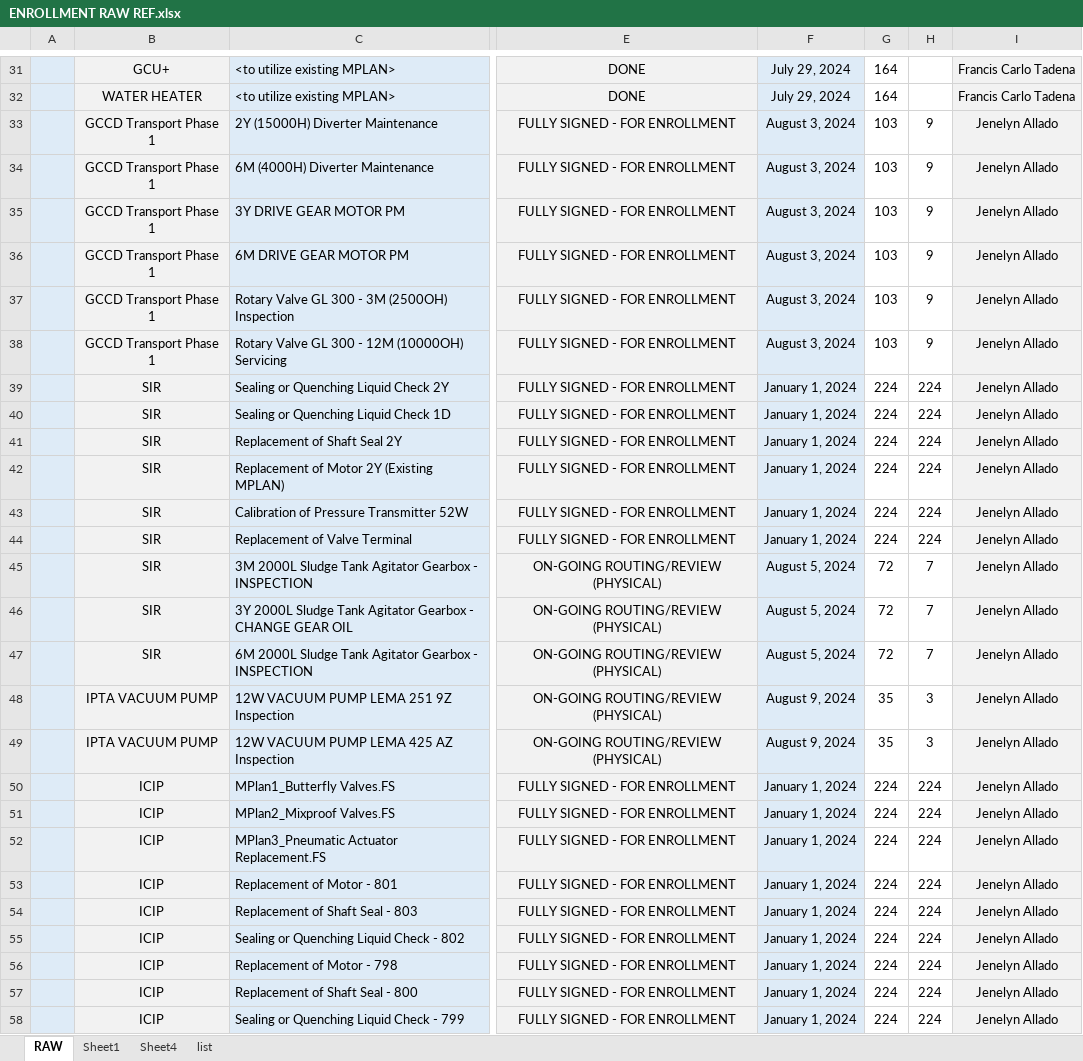
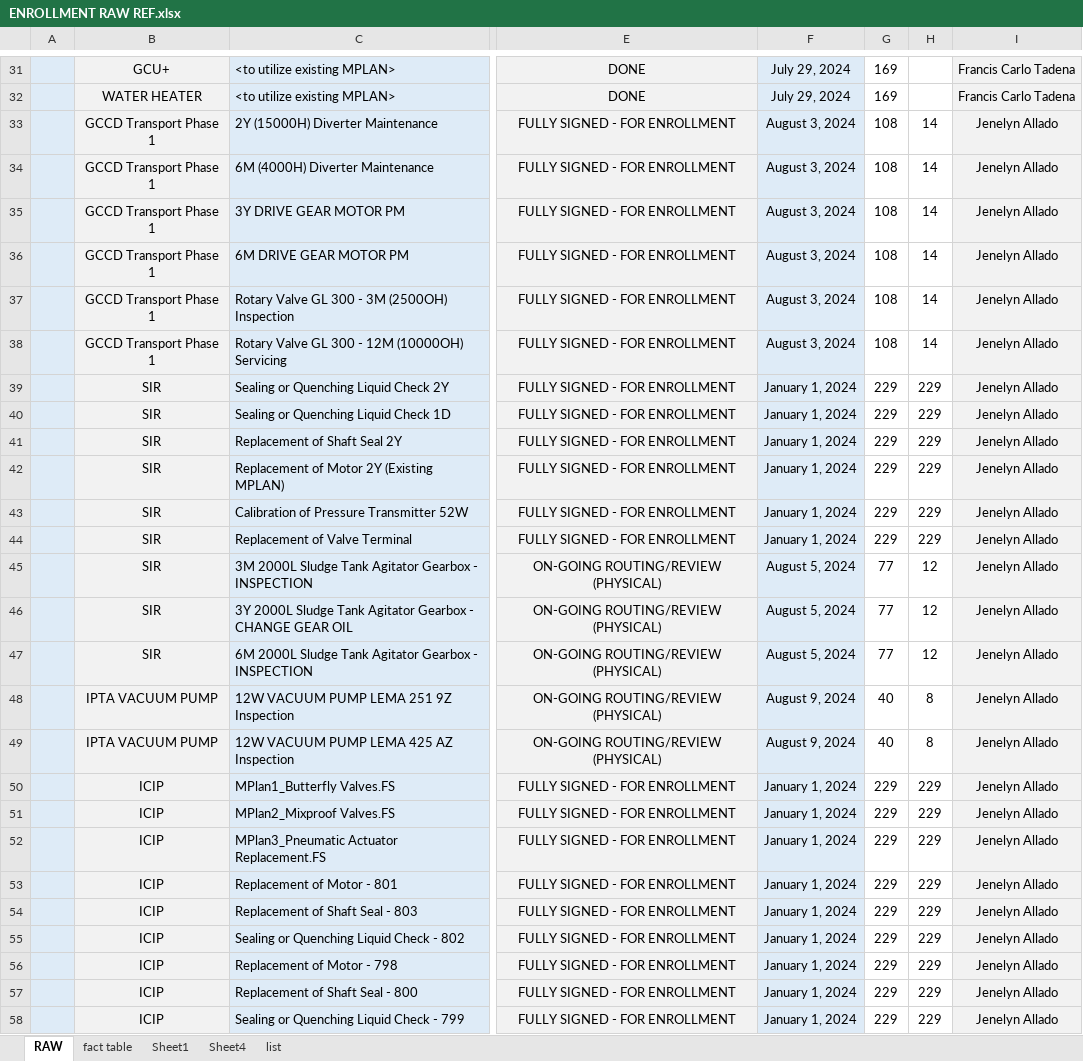
Before and after one commit to fctadena/tbmc-data-management, an Excel workbook: data/ENROLLMENT RAW REF.xlsx, sheet RAW, drawn as a sheet; only a part is shown, gaps mark what is left out; values as stored, in another font and other column widths than the file's, no borders; conditional formats not drawn; the diff covers the shown part only; the diff names each change by its address in the sheet, - before the commit and + after, or states it on an @@ line.

Commit message:
designed fact table version 1 and remarks format

```diff
--- a/data/ENROLLMENT RAW REF.xlsx (sheet RAW)
+++ b/data/ENROLLMENT RAW REF.xlsx (sheet RAW)
+sheet tab: fact table
-G31:G32: 164
+G31:G32: 169
-G33:G38: 103
+G33:G38: 108
-H33:H38: 9
+H33:H38: 14
-G39:G44: 224
+G39:G44: 229
-H39:H44: 224
+H39:H44: 229
-G45:G47: 72
+G45:G47: 77
-H45:H47: 7
+H45:H47: 12
-G48:G49: 35
+G48:G49: 40
-H48:H49: 3
+H48:H49: 8
-G50:G58: 224
+G50:G58: 229
-H50:H58: 224
+H50:H58: 229
```
Also changed, not shown: 368 edited cells elsewhere in this sheet, charts or pictures, 1 other file.
